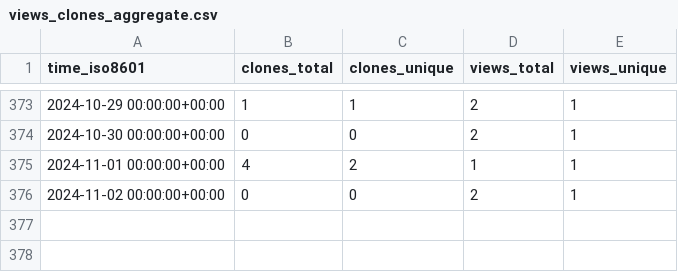
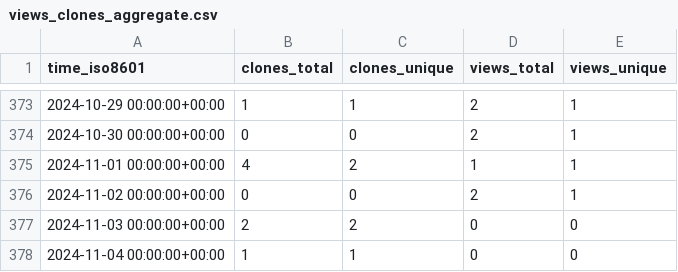
Before and after one commit to OSU-Nowlab/MPI4DL, a CSV file: OSU-Nowlab/MPI4DL/ghrs-data/views_clones_aggregate.csv, drawn as a sheet; only a part is shown, gaps mark what is left out.

```diff
--- a/OSU-Nowlab/MPI4DL/ghrs-data/views_clones_aggregate.csv
+++ b/OSU-Nowlab/MPI4DL/ghrs-data/views_clones_aggregate.csv
@@ -376 +376,3 @@ time_iso8601,clones_total,clones_unique,views_total,views_unique
 2024-11-02 00:00:00+00:00,0,0,2,1
+2024-11-03 00:00:00+00:00,2,2,0,0
+2024-11-04 00:00:00+00:00,1,1,0,0
```
Also changed, not shown: 1 other file.
